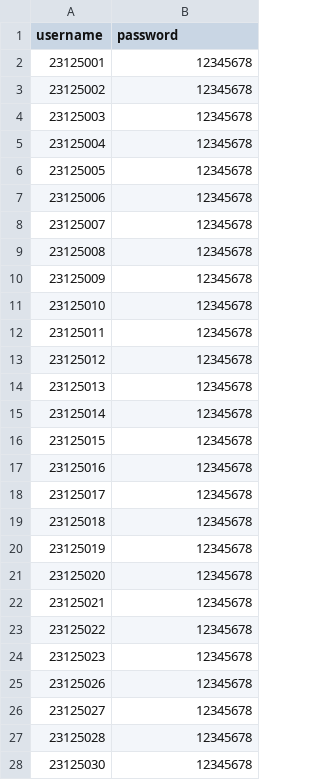
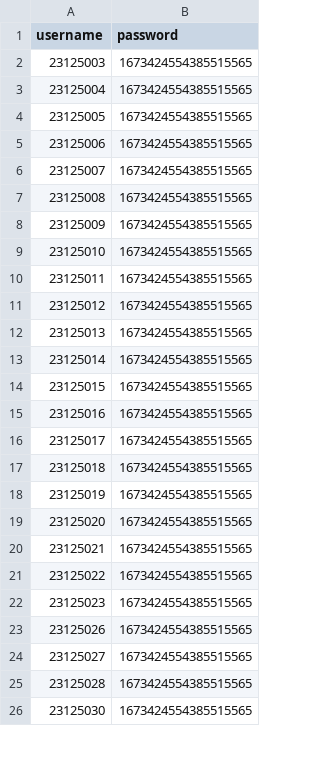
Before and after one commit to bindepzai7/Course-Management-System, a CSV file: Project/studentuser.csv, drawn as a sheet; only a part is shown; the diff covers the shown part only.

Commit message:
done hashing password test

```diff
--- a/Project/studentuser.csv
+++ b/Project/studentuser.csv
@@ -1,28 +1,26 @@
 username,password
-23125001,12345678
-23125002,12345678
-23125003,12345678
-23125004,12345678
-23125005,12345678
-23125006,12345678
-23125007,12345678
-23125008,12345678
-23125009,12345678
-23125010,12345678
-23125011,12345678
-23125012,12345678
-23125013,12345678
-23125014,12345678
-23125015,12345678
-23125016,12345678
-23125017,12345678
-23125018,12345678
-23125019,12345678
-23125020,12345678
-23125021,12345678
-23125022,12345678
-23125023,12345678
-23125026,12345678
-23125027,12345678
-23125028,12345678
-23125030,12345678
+23125003,1673424554385515565
+23125004,1673424554385515565
+23125005,1673424554385515565
+23125006,1673424554385515565
+23125007,1673424554385515565
+23125008,1673424554385515565
+23125009,1673424554385515565
+23125010,1673424554385515565
+23125011,1673424554385515565
+23125012,1673424554385515565
+23125013,1673424554385515565
+23125014,1673424554385515565
+23125015,1673424554385515565
+23125016,1673424554385515565
+23125017,1673424554385515565
+23125018,1673424554385515565
+23125019,1673424554385515565
+23125020,1673424554385515565
+23125021,1673424554385515565
+23125022,1673424554385515565
+23125023,1673424554385515565
+23125026,1673424554385515565
+23125027,1673424554385515565
+23125028,1673424554385515565
+23125030,1673424554385515565
```
Also changed, not shown: 2 removed rows and 11 edited cells elsewhere in this file, 21 other files.
